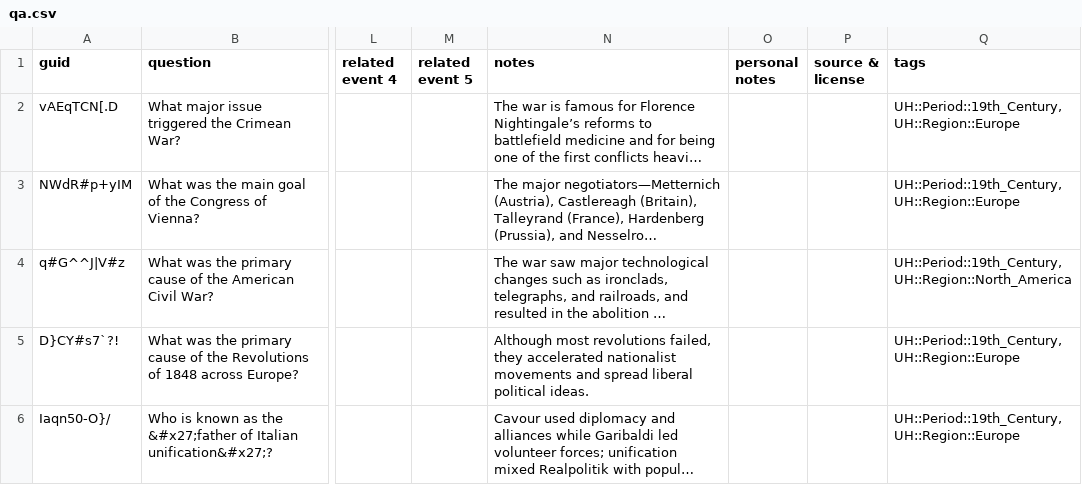
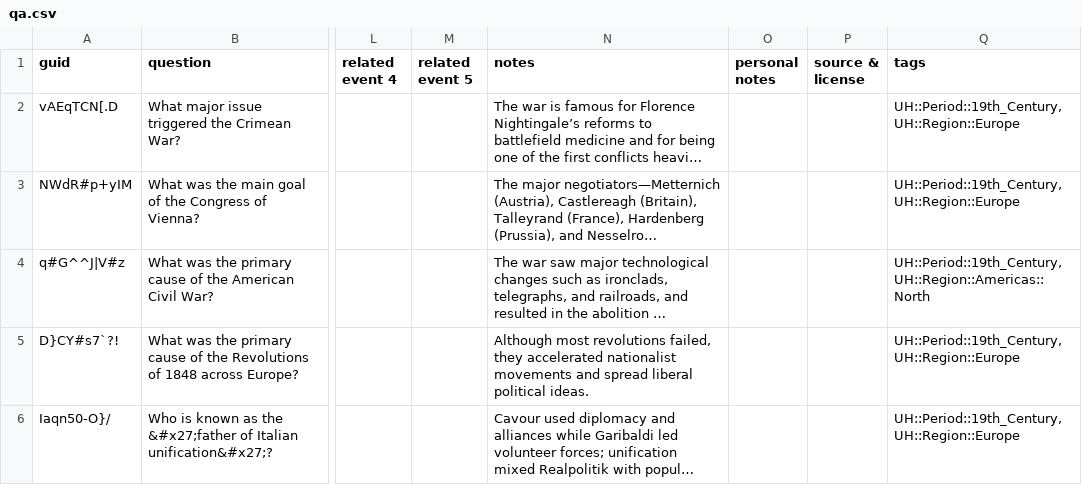
Before and after one commit to omarkohl/ultimate-history, a CSV file: src/data/qa.csv, drawn as a sheet; only a part is shown, gaps mark what is left out; long unchanged cells end in …; the diff names each change by its address in the sheet, - before the commit and + after, or states it on an @@ line.

```diff
--- a/src/data/qa.csv
+++ b/src/data/qa.csv
-Q4 (tags): UH::Period::19th_Century, UH::Region::North_America
+Q4 (tags): UH::Period::19th_Century, UH::Region::Americas::North
```
Also changed, not shown: src/data/cloze.csv, 39 other files.
